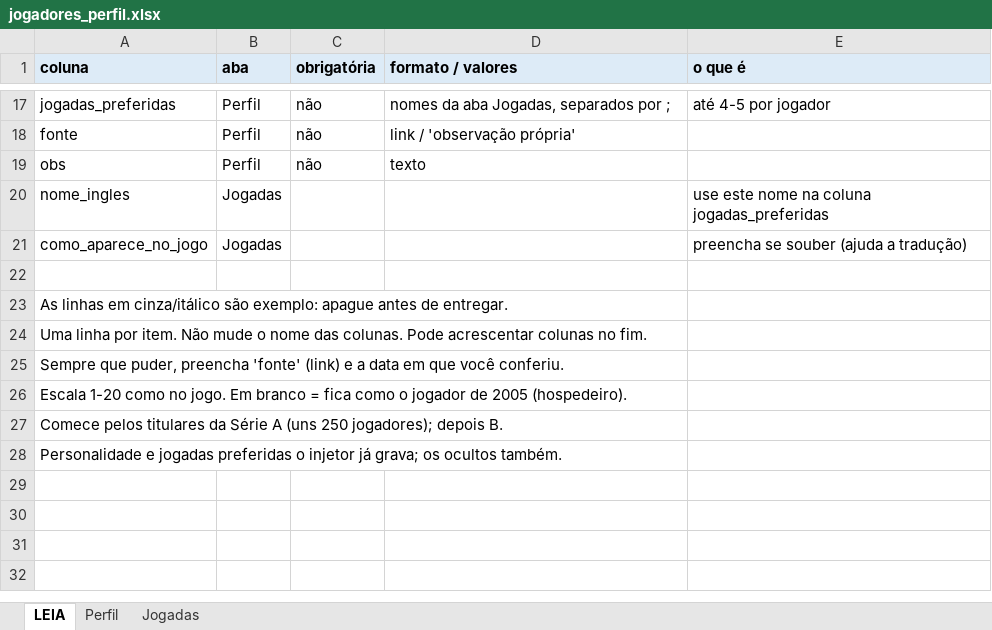
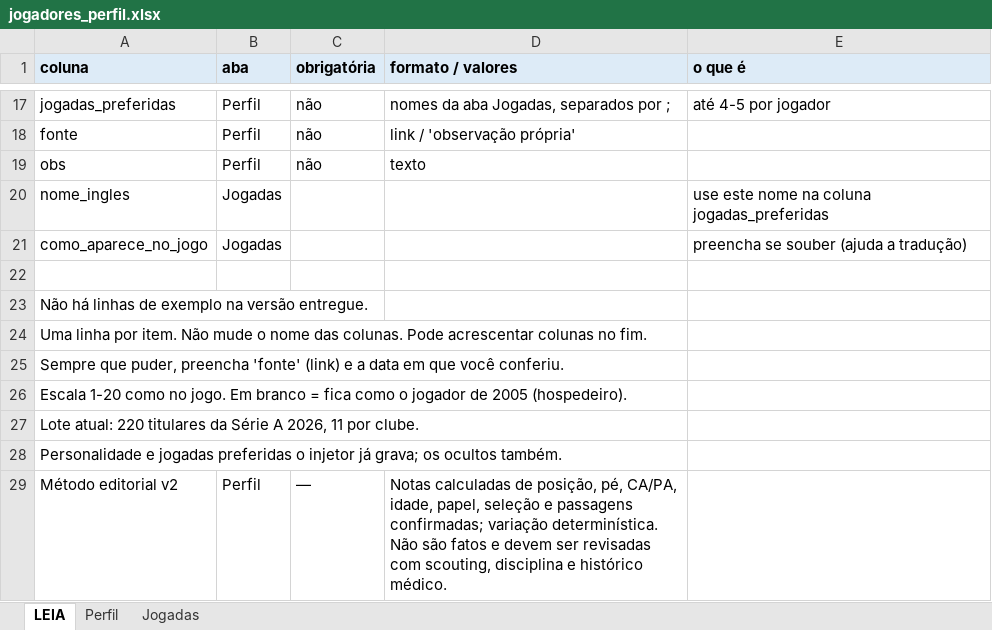
Before and after one commit to Freyakazoide/fm06-brasil-2026, an Excel workbook: data/modelos/jogadores_perfil.xlsx, sheet LEIA, drawn as a sheet; only a part is shown, gaps mark what is left out; values as stored, in another font and other column widths than the file's, no borders; the diff names each change by its address in the sheet, - before the commit and + after, or states it on an @@ line.

```diff
--- a/data/modelos/jogadores_perfil.xlsx (sheet LEIA)
+++ b/data/modelos/jogadores_perfil.xlsx (sheet LEIA)
-A23 (coluna): As linhas em cinza/itálico são exemplo: apague antes de entregar.
+A23 (coluna): Não há linhas de exemplo na versão entregue.
-A27 (coluna): Comece pelos titulares da Série A (uns 250 jogadores); depois B.
+A27 (coluna): Lote atual: 220 titulares da Série A 2026, 11 por clube.
+row 29: Método editorial v2 | Perfil | — | Notas calculadas de posição, pé, CA/PA, idade, papel, seleção e passagens confirmadas; variação determinística. Não são fatos e devem ser revisadas com scouting, disciplina e histórico médico.
```
Also changed, not shown: sheet Perfil, sheet Jogadas, data/brasil/jogadores/jogadores_2026.xlsx, data/modelos/calibracao_partidas.xlsx, 24 other files.
